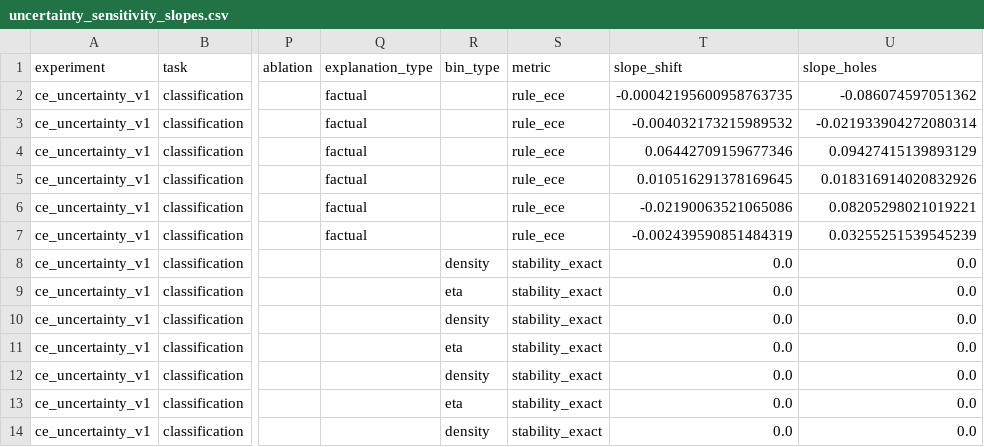
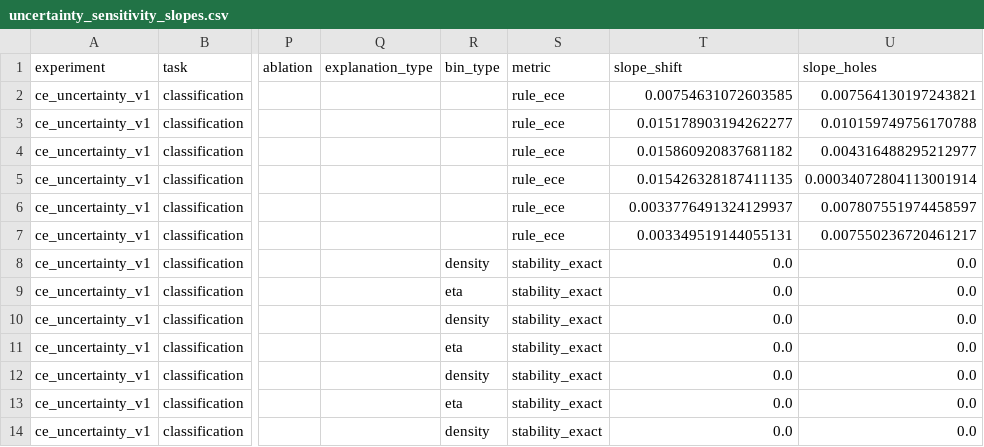
Before and after one commit to tuvelofstrom/calibrated_explanations, a CSV file: evaluation/uncertainty_experiments/derived/uncertainty_sensitivity_slopes.csv, drawn as a sheet; only a part is shown, gaps mark what is left out; the diff names each change by its address in the sheet, - before the commit and + after, or states it on an @@ line.

```diff
--- a/evaluation/uncertainty_experiments/derived/uncertainty_sensitivity_slopes.csv
+++ b/evaluation/uncertainty_experiments/derived/uncertainty_sensitivity_slopes.csv
-Q2:Q7 (explanation_type): factual
+Q2:Q7 (explanation_type): (empty)
-T2 (slope_shift): -0.00042195600958763735
+T2 (slope_shift): 0.00754631072603585
-U2 (slope_holes): -0.086074597051362
+U2 (slope_holes): 0.007564130197243821
-T3 (slope_shift): -0.004032173215989532
+T3 (slope_shift): 0.015178903194262277
-U3 (slope_holes): -0.021933904272080314
+U3 (slope_holes): 0.010159749756170788
-T4 (slope_shift): 0.06442709159677346
+T4 (slope_shift): 0.015860920837681182
-U4 (slope_holes): 0.09427415139893129
+U4 (slope_holes): 0.004316488295212977
-T5 (slope_shift): 0.010516291378169645
+T5 (slope_shift): 0.015426328187411135
-U5 (slope_holes): 0.018316914020832926
+U5 (slope_holes): 0.00034072804113001914
-T6 (slope_shift): -0.02190063521065086
+T6 (slope_shift): 0.0033776491324129937
-U6 (slope_holes): 0.08205298021019221
+U6 (slope_holes): 0.007807551974458597
-T7 (slope_shift): -0.002439590851484319
+T7 (slope_shift): 0.003349519144055131
-U7 (slope_holes): 0.03255251539545239
+U7 (slope_holes): 0.007550236720461217
```
Also changed, not shown: evaluation/uncertainty_experiments/derived/rule_failure_ap.csv, evaluation/uncertainty_experiments/derived/rule_failure_auroc.csv, 45 other files.
